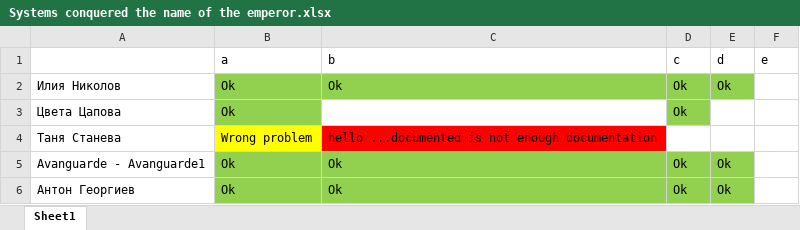
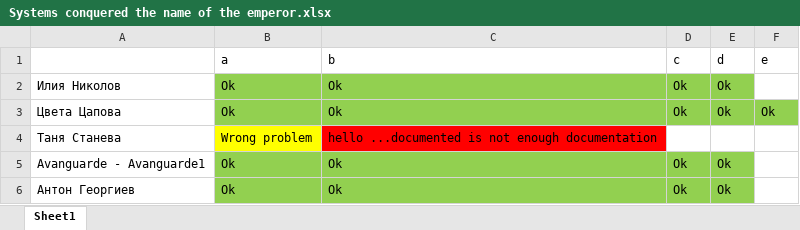
Before and after one commit to SpaceWolves/programing-fundamentals, an Excel workbook: Systems conquered the name of the emperor.xlsx, sheet Sheet1, drawn as a sheet; values as stored, in another font and other column widths than the file's, no borders; the diff names each change by its address in the sheet, - before the commit and + after, or states it on an @@ line.

Commit message:
update

```diff
--- a/Systems conquered the name of the emperor.xlsx (sheet Sheet1)
+++ b/Systems conquered the name of the emperor.xlsx (sheet Sheet1)
-C3 (b): (empty)
+C3 (b): Ok
-C3 fill: none
+C3 fill: #92D050
-E3 (d): (empty)
+E3 (d): Ok
-E3:F3 fill: none
+E3:F3 fill: #92D050
-F3 (e): (empty)
+F3 (e): Ok
```
